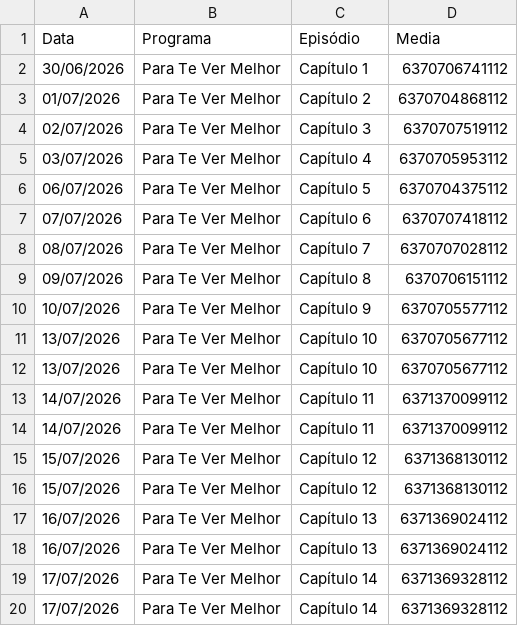
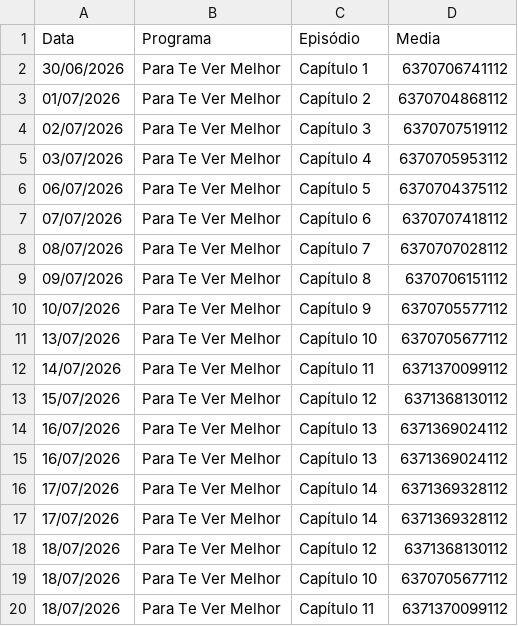
Before and after one commit to henriquerossi/Grade-SBTNovelas, a CSV file: programas/Para_Te_Ver_Melhor.csv, drawn as a sheet.

```diff
--- a/programas/Para_Te_Ver_Melhor.csv
+++ b/programas/Para_Te_Ver_Melhor.csv
@@ -11,6 +11,3 @@
 13/07/2026,Para Te Ver Melhor,Capítulo 10,6370705677112
-13/07/2026,Para Te Ver Melhor,Capítulo 10,6370705677112
 14/07/2026,Para Te Ver Melhor,Capítulo 11,6371370099112
-14/07/2026,Para Te Ver Melhor,Capítulo 11,6371370099112
-15/07/2026,Para Te Ver Melhor,Capítulo 12,6371368130112
 15/07/2026,Para Te Ver Melhor,Capítulo 12,6371368130112
@@ -20 +17,4 @@
 17/07/2026,Para Te Ver Melhor,Capítulo 14,6371369328112
+18/07/2026,Para Te Ver Melhor,Capítulo 12,6371368130112
+18/07/2026,Para Te Ver Melhor,Capítulo 10,6370705677112
+18/07/2026,Para Te Ver Melhor,Capítulo 11,6371370099112
```
Also changed, not shown: programas/Amor_e_Ódio.csv, programas/Camaleões.csv, 2 other files.
